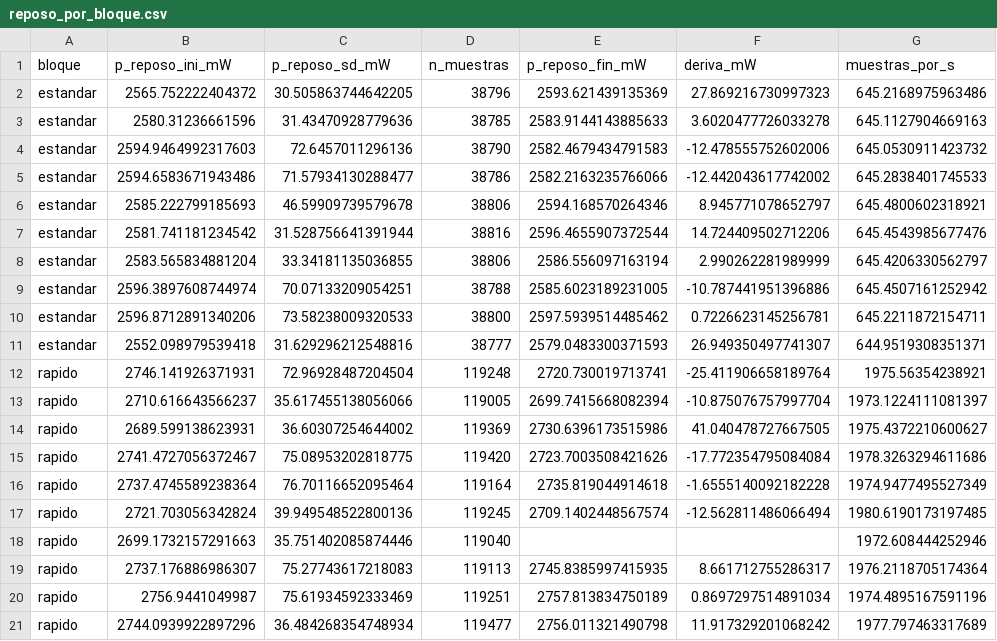
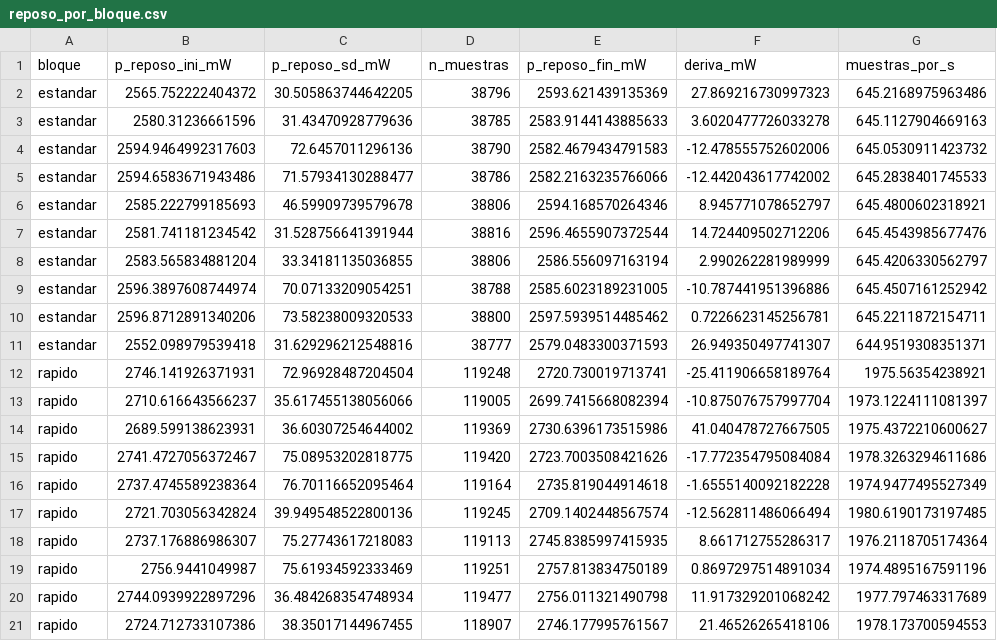
Before and after one commit to kali2010-x/proyecto-integradora, a CSV file: data/processed/reposo_por_bloque.csv, drawn as a sheet.

```diff
--- a/data/processed/reposo_por_bloque.csv
+++ b/data/processed/reposo_por_bloque.csv
@@ -17,3 +17,2 @@ rapido,2737.4745589238364,76.70116652095464,119164,2735.819044914618,-1.65551400
 rapido,2721.703056342824,39.949548522800136,119245,2709.1402448567574,-12.562811486066494,1980.6190173197485
-rapido,2699.1732157291663,35.751402085874446,119040,,,1972.608444252946
 rapido,2737.176886986307,75.27743617218083,119113,2745.8385997415935,8.661712755286317,1976.2118705174364
@@ -21 +20,2 @@ rapido,2756.9441049987,75.61934592333469,119251,2757.813834750189,0.869729751489
 rapido,2744.0939922897296,36.484268354748934,119477,2756.011321490798,11.917329201068242,1977.797463317689
+rapido,2724.712733107386,38.35017144967455,118907,2746.177995761567,21.46526265418106,1978.173700594553
```
Also changed, not shown: data/processed/comparaciones.csv, data/processed/resumen.csv, 15 other files.
